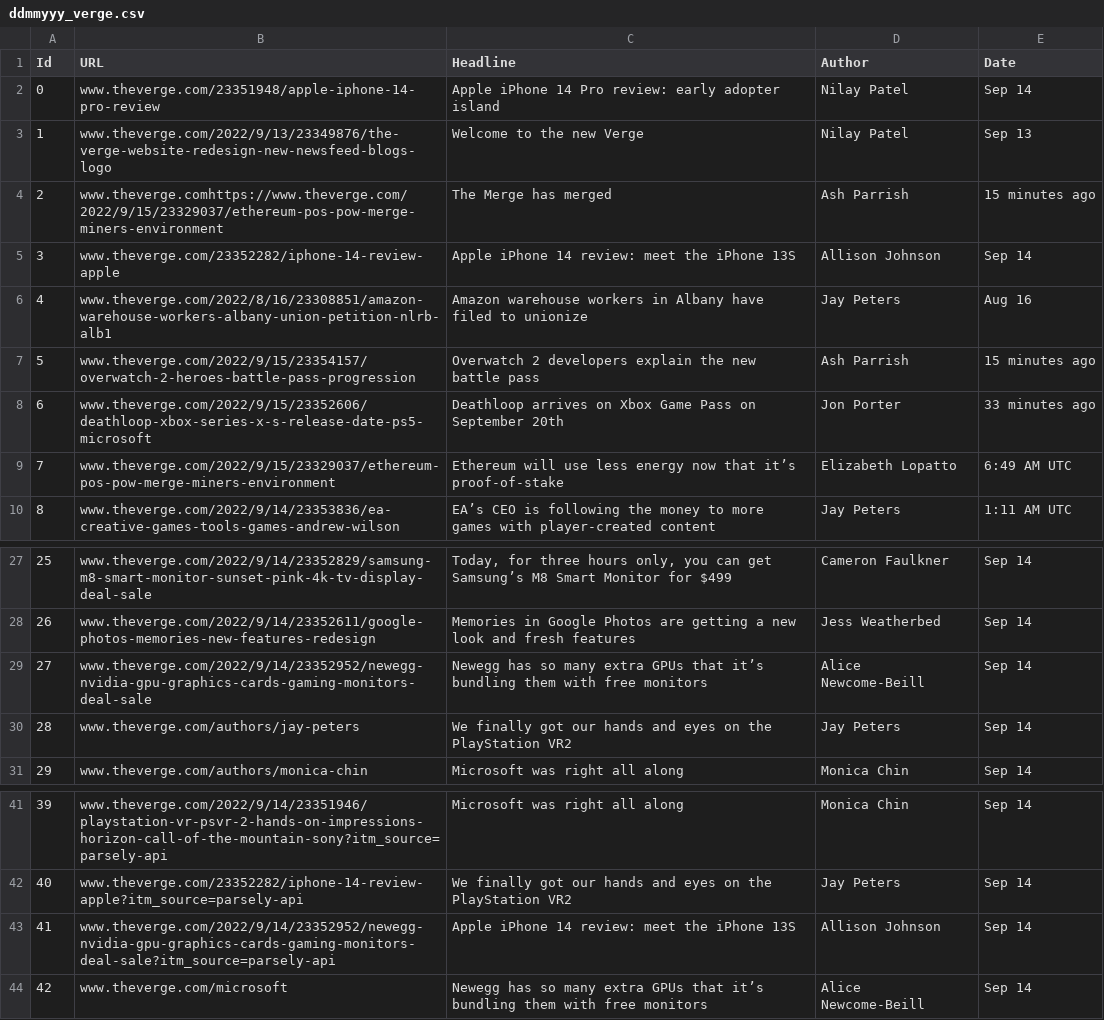
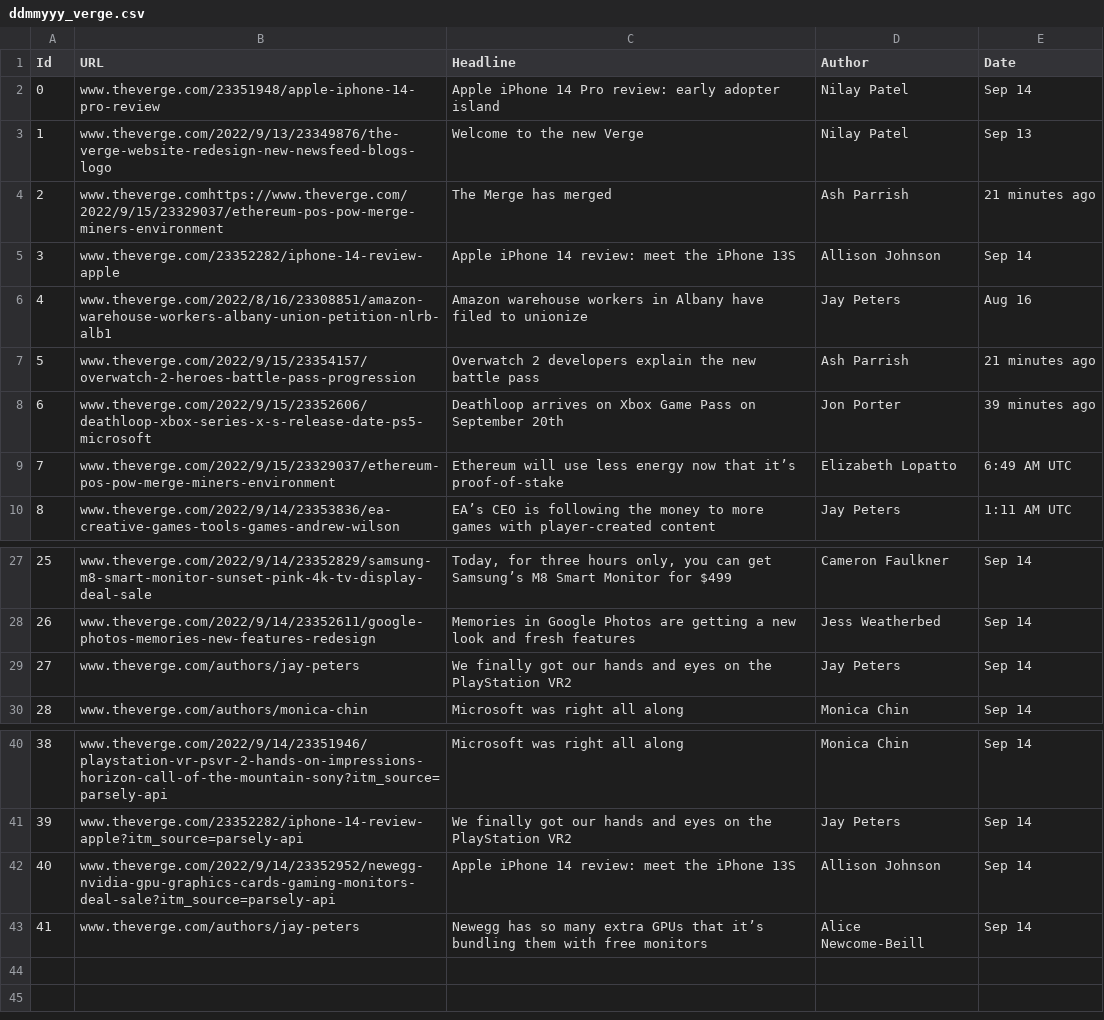
Before and after one commit to vinayp9399/Shack_Labs_WebScrappingProject, a CSV file: ddmmyyy_verge.csv, drawn as a sheet; only a part is shown, gaps mark what is left out; removed rows and columns are numbered as before the commit, all else as after; the diff names each change by its address in the sheet, - before the commit and + after, or states it on an @@ line.

```diff
--- a/ddmmyyy_verge.csv
+++ b/ddmmyyy_verge.csv
-E4 (Date): 15 minutes ago
+E4 (Date): 21 minutes ago
-E7 (Date): 15 minutes ago
+E7 (Date): 21 minutes ago
-E8 (Date): 33 minutes ago
+E8 (Date): 39 minutes ago
-row 29: 27 | www.theverge.com/2022/9/14/23352952/newegg-nvidia-gpu-graphics-cards-gaming-monitors-deal-sale | Newegg has so many extra GPUs that it’s bundling them with free monitors | Alice Newcome-Beill | Sep 14
@@ column A (Id) renumbered from row 29 down @@
-B43 (URL): www.theverge.com/microsoft
+B43 (URL): www.theverge.com/authors/jay-peters
```
Also changed, not shown: 1 other file.
